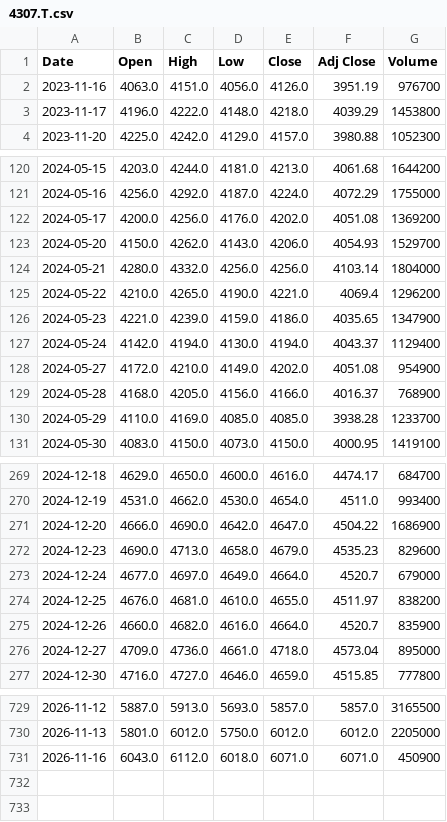
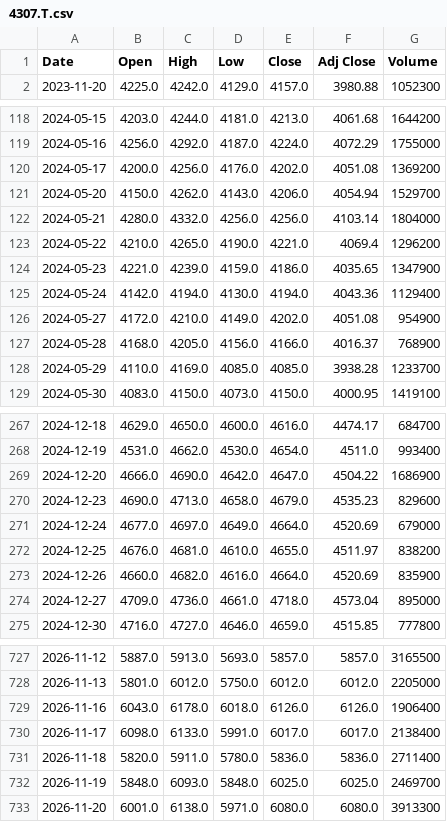
Before and after one commit to kukkunbz3613-prog/jp-stock-screener, a CSV file: data/history/4307.T.csv, drawn as a sheet; only a part is shown, gaps mark what is left out; the diff covers the shown part only.

```diff
--- a/data/history/4307.T.csv
+++ b/data/history/4307.T.csv
@@ -1,4 +1,2 @@
 Date,Open,High,Low,Close,Adj Close,Volume
-2023-11-16,4063.0,4151.0,4056.0,4126.0,3951.19,976700
-2023-11-17,4196.0,4222.0,4148.0,4218.0,4039.29,1453800
 2023-11-20,4225.0,4242.0,4129.0,4157.0,3980.88,1052300
@@ -122,3 +120,3 @@ Date,Open,High,Low,Close,Adj Close,Volume
 2024-05-17,4200.0,4256.0,4176.0,4202.0,4051.08,1369200
-2024-05-20,4150.0,4262.0,4143.0,4206.0,4054.93,1529700
+2024-05-20,4150.0,4262.0,4143.0,4206.0,4054.94,1529700
 2024-05-21,4280.0,4332.0,4256.0,4256.0,4103.14,1804000
@@ -126,3 +124,3 @@ Date,Open,High,Low,Close,Adj Close,Volume
 2024-05-23,4221.0,4239.0,4159.0,4186.0,4035.65,1347900
-2024-05-24,4142.0,4194.0,4130.0,4194.0,4043.37,1129400
+2024-05-24,4142.0,4194.0,4130.0,4194.0,4043.36,1129400
 2024-05-27,4172.0,4210.0,4149.0,4202.0,4051.08,954900
@@ -272,5 +270,5 @@ Date,Open,High,Low,Close,Adj Close,Volume
 2024-12-23,4690.0,4713.0,4658.0,4679.0,4535.23,829600
-2024-12-24,4677.0,4697.0,4649.0,4664.0,4520.7,679000
+2024-12-24,4677.0,4697.0,4649.0,4664.0,4520.69,679000
 2024-12-25,4676.0,4681.0,4610.0,4655.0,4511.97,838200
-2024-12-26,4660.0,4682.0,4616.0,4664.0,4520.7,835900
+2024-12-26,4660.0,4682.0,4616.0,4664.0,4520.69,835900
 2024-12-27,4709.0,4736.0,4661.0,4718.0,4573.04,895000
@@ -730,2 +728,6 @@ Date,Open,High,Low,Close,Adj Close,Volume
 2026-11-13,5801.0,6012.0,5750.0,6012.0,6012.0,2205000
-2026-11-16,6043.0,6112.0,6018.0,6071.0,6071.0,450900
+2026-11-16,6043.0,6178.0,6018.0,6126.0,6126.0,1906400
+2026-11-17,6098.0,6133.0,5991.0,6017.0,6017.0,2138400
+2026-11-18,5820.0,5911.0,5780.0,5836.0,5836.0,2711400
+2026-11-19,5848.0,6093.0,5848.0,6025.0,6025.0,2469700
+2026-11-20,6001.0,6138.0,5971.0,6080.0,6080.0,3913300
```
Also changed, not shown: 12 edited cells elsewhere in this file, data/history/1306.T.csv, data/history/2327.T.csv, 3 other files.
